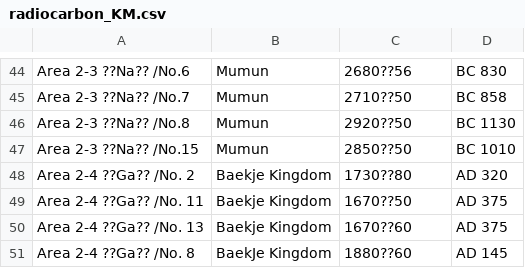
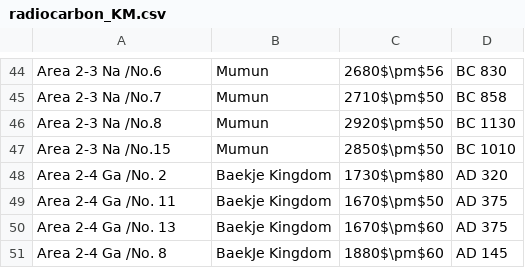
Before and after one commit to SeungkiKwak/Kwak_S_PhD_thesis, a CSV file: inst/rmarkdown_template/data/radiocarbon_KM.csv, drawn as a sheet; only a part is shown, gaps mark what is left out; the diff covers the shown part only; the diff names each change by its address in the sheet, - before the commit and + after, or states it on an @@ line.

```diff
--- a/inst/rmarkdown_template/data/radiocarbon_KM.csv
+++ b/inst/rmarkdown_template/data/radiocarbon_KM.csv
-A44: Area 2-3 ??Na?? /No.6
+A44: Area 2-3 Na /No.6
-C44: 2680??56
+C44: 2680$\pm$56
-A45: Area 2-3 ??Na?? /No.7
+A45: Area 2-3 Na /No.7
-C45: 2710??50
+C45: 2710$\pm$50
-A46: Area 2-3 ??Na?? /No.8
+A46: Area 2-3 Na /No.8
-C46: 2920??50
+C46: 2920$\pm$50
-A47: Area 2-3 ??Na?? /No.15
+A47: Area 2-3 Na /No.15
-C47: 2850??50
+C47: 2850$\pm$50
-A48: Area 2-4 ??Ga?? /No. 2
+A48: Area 2-4 Ga /No. 2
-C48: 1730??80
+C48: 1730$\pm$80
-A49: Area 2-4 ??Ga?? /No. 11
+A49: Area 2-4 Ga /No. 11
-C49: 1670??50
+C49: 1670$\pm$50
-A50: Area 2-4 ??Ga?? /No. 13
+A50: Area 2-4 Ga /No. 13
-C50: 1670??60
+C50: 1670$\pm$60
-A51: Area 2-4 ??Ga?? /No. 8
+A51: Area 2-4 Ga /No. 8
-C51: 1880??60
+C51: 1880$\pm$60
```
Also changed, not shown: 64 edited cells elsewhere in this file, 2 other files.
